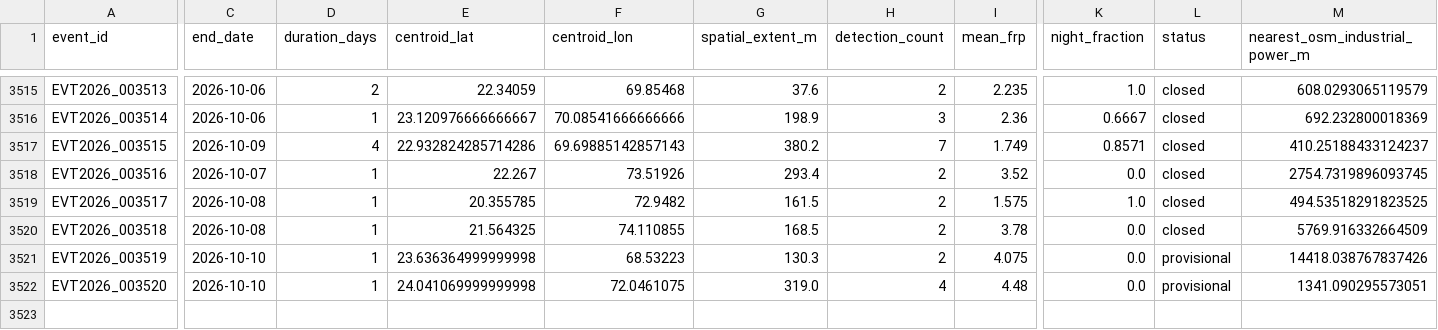
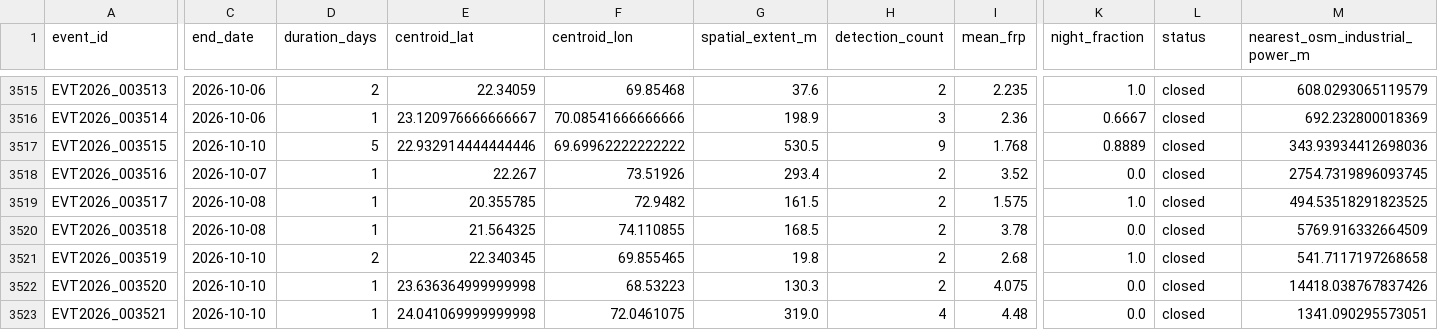
Before and after one commit to suvarchaw/Thermoscope, a CSV file: data/processed/gujarat_event_evidence_2026.csv, drawn as a sheet; only a part is shown, gaps mark what is left out; addresses are those after the commit; rows hold the shown columns only; the diff covers the shown part only; the diff names each change by its address in the sheet, - before the commit and + after, or states it on an @@ line.

```diff
--- a/data/processed/gujarat_event_evidence_2026.csv
+++ b/data/processed/gujarat_event_evidence_2026.csv
-C3517 (end_date): 2026-10-09
+C3517 (end_date): 2026-10-10
-D3517 (duration_days): 4
+D3517 (duration_days): 5
-E3517 (centroid_lat): 22.932824285714286
+E3517 (centroid_lat): 22.932914444444446
-F3517 (centroid_lon): 69.69885142857143
+F3517 (centroid_lon): 69.69962222222222
-G3517 (spatial_extent_m): 380.2
+G3517 (spatial_extent_m): 530.5
-H3517 (detection_count): 7
+H3517 (detection_count): 9
-I3517 (mean_frp): 1.749
+I3517 (mean_frp): 1.768
-K3517 (night_fraction): 0.8571
+K3517 (night_fraction): 0.8889
-M3517 (nearest_osm_industrial_power_m): 410.25188433124237
+M3517 (nearest_osm_industrial_power_m): 343.93934412698036
+row 3521: EVT2026_003519 | 2026-10-10 | 2 | 22.340345 | 69.855465 | 19.8 | 2 | 2.68 | 1.0 | closed | 541.7117197268658
-A3522 (event_id): EVT2026_003519
+A3522 (event_id): EVT2026_003520
-L3522:L3523 (status): provisional
+L3522:L3523 (status): closed
-A3523 (event_id): EVT2026_003520
+A3523 (event_id): EVT2026_003521
```
Also changed, not shown: 30 edited cells elsewhere in this file, data/processed/gujarat_thermal_events_2026.csv, 3 other files.
